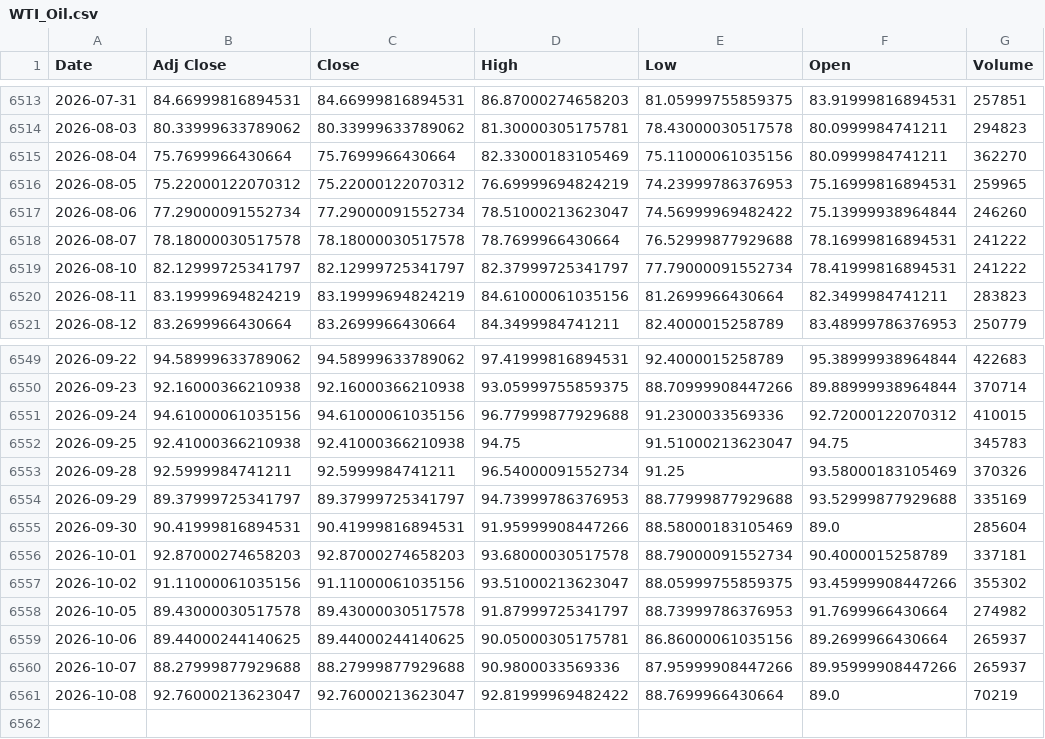
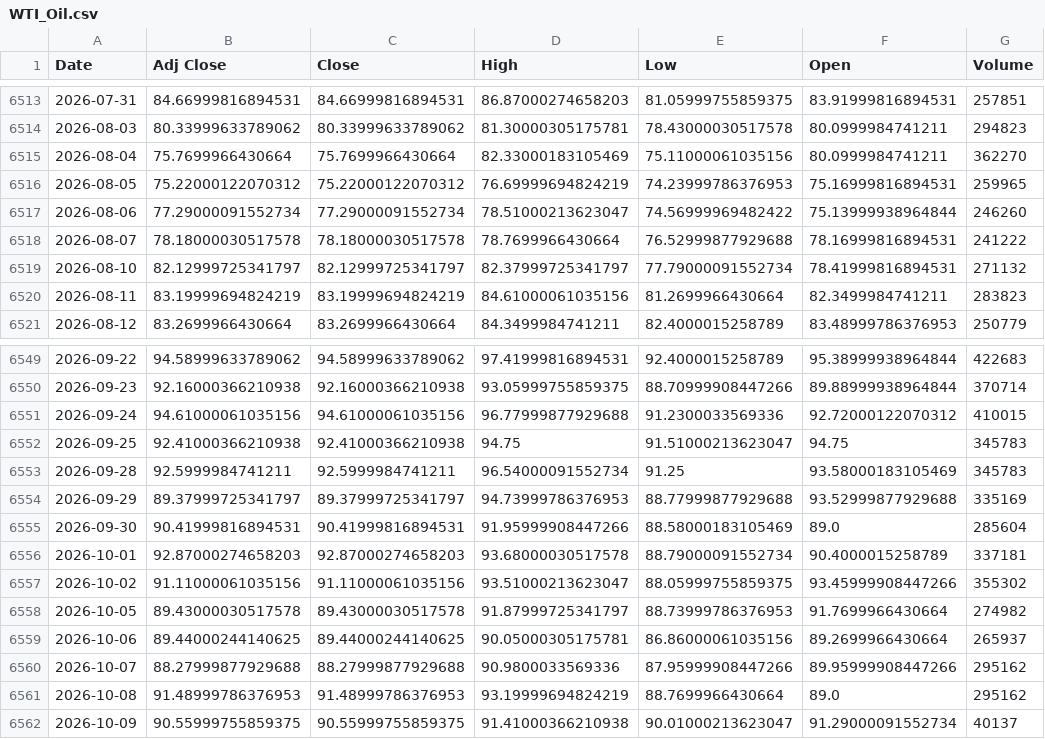
Before and after one commit to ahmed18y/GoldMind2, a CSV file: data/raw/03_STRONG/WTI_Oil.csv, drawn as a sheet; only a part is shown, gaps mark what is left out.

```diff
--- a/data/raw/03_STRONG/WTI_Oil.csv
+++ b/data/raw/03_STRONG/WTI_Oil.csv
@@ -6518,3 +6518,3 @@
 2026-08-07,78.18000030517578,78.18000030517578,78.7699966430664,76.52999877929688,78.16999816894531,241222
-2026-08-10,82.12999725341797,82.12999725341797,82.37999725341797,77.79000091552734,78.41999816894531,241222
+2026-08-10,82.12999725341797,82.12999725341797,82.37999725341797,77.79000091552734,78.41999816894531,271132
 2026-08-11,83.19999694824219,83.19999694824219,84.61000061035156,81.2699966430664,82.3499984741211,283823
@@ -6552,3 +6552,3 @@
 2026-09-25,92.41000366210938,92.41000366210938,94.75,91.51000213623047,94.75,345783
-2026-09-28,92.5999984741211,92.5999984741211,96.54000091552734,91.25,93.58000183105469,370326
+2026-09-28,92.5999984741211,92.5999984741211,96.54000091552734,91.25,93.58000183105469,345783
 2026-09-29,89.37999725341797,89.37999725341797,94.73999786376953,88.77999877929688,93.52999877929688,335169
@@ -6559,3 +6559,4 @@
 2026-10-06,89.44000244140625,89.44000244140625,90.05000305175781,86.86000061035156,89.2699966430664,265937
-2026-10-07,88.27999877929688,88.27999877929688,90.9800033569336,87.95999908447266,89.95999908447266,265937
-2026-10-08,92.76000213623047,92.76000213623047,92.81999969482422,88.7699966430664,89.0,70219
+2026-10-07,88.27999877929688,88.27999877929688,90.9800033569336,87.95999908447266,89.95999908447266,295162
+2026-10-08,91.48999786376953,91.48999786376953,93.19999694824219,88.7699966430664,89.0,295162
+2026-10-09,90.55999755859375,90.55999755859375,91.41000366210938,90.01000213623047,91.29000091552734,40137
```
Also changed, not shown: data/raw/02_CORE/USD_EGP.csv, data/raw/03_STRONG/US_Dollar_Index_DXY.csv, 14 other files.
